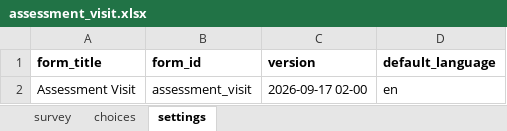
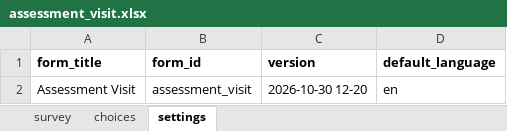
Before and after one commit to donthireddysaivarshini/EMRSATORU-CONFIG, an Excel workbook: forms/app/assessment_visit.xlsx, sheet settings, drawn as a sheet; values as stored, in another font and other column widths than the file's, no borders; the diff names each change by its address in the sheet, - before the commit and + after, or states it on an @@ line.

```diff
--- a/forms/app/assessment_visit.xlsx (sheet settings)
+++ b/forms/app/assessment_visit.xlsx (sheet settings)
-C2 (version): 2026-09-17 02-00
+C2 (version): 2026-10-30 12-20
```
Also changed, not shown: sheet survey, forms/contact/participant-edit.xlsx, 2 other files.
